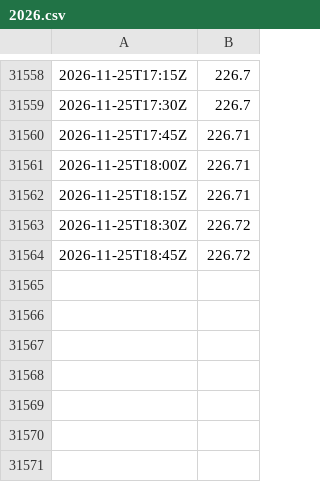
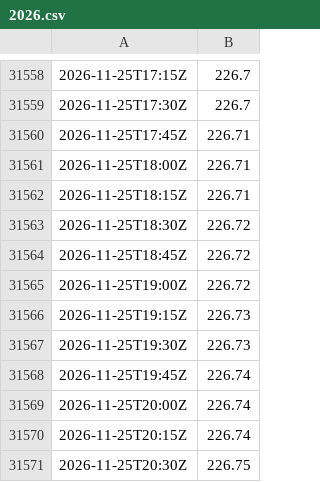
Before and after one commit to syring-digital/meinrved-pegel, a CSV file: daten/42800310-W/2026.csv, drawn as a sheet; only a part is shown, gaps mark what is left out; the diff names each change by its address in the sheet, - before the commit and + after, or states it on an @@ line.

```diff
--- a/daten/42800310-W/2026.csv
+++ b/daten/42800310-W/2026.csv
+row 31565: 2026-11-25T19:00Z | 226.72
+row 31566: 2026-11-25T19:15Z | 226.73
+row 31567: 2026-11-25T19:30Z | 226.73
+row 31568: 2026-11-25T19:45Z | 226.74
+row 31569: 2026-11-25T20:00Z | 226.74
+row 31570: 2026-11-25T20:15Z | 226.74
+row 31571: 2026-11-25T20:30Z | 226.75
```
Also changed, not shown: daten/42800309-W/2026.csv, daten/42800502-W/2026.csv, 7 other files.
